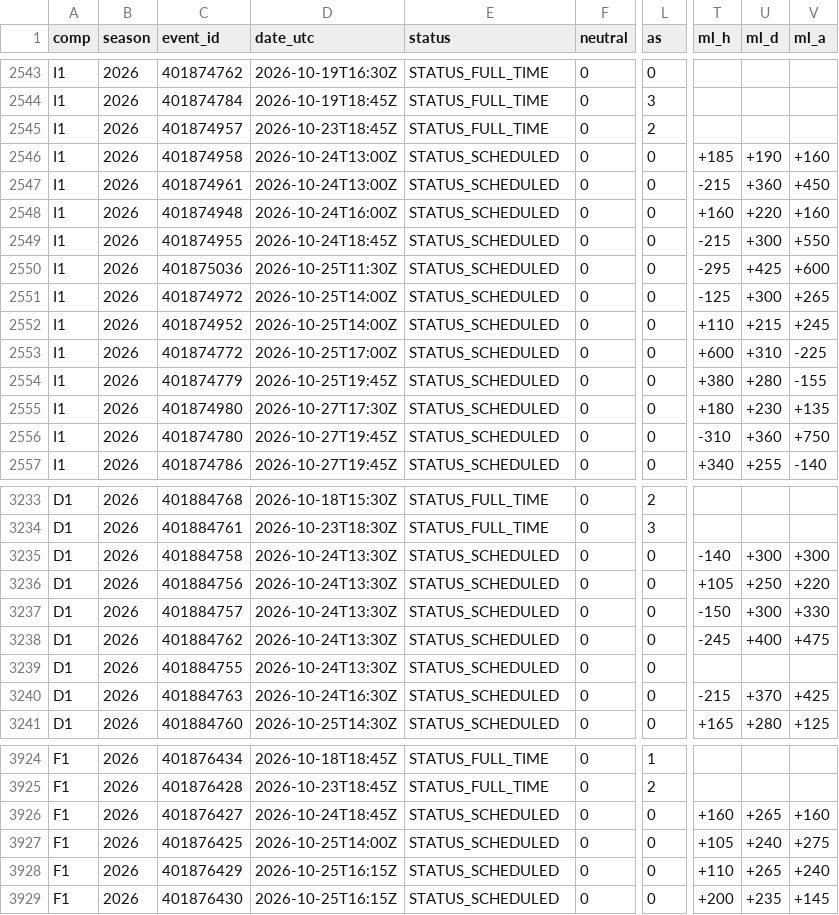
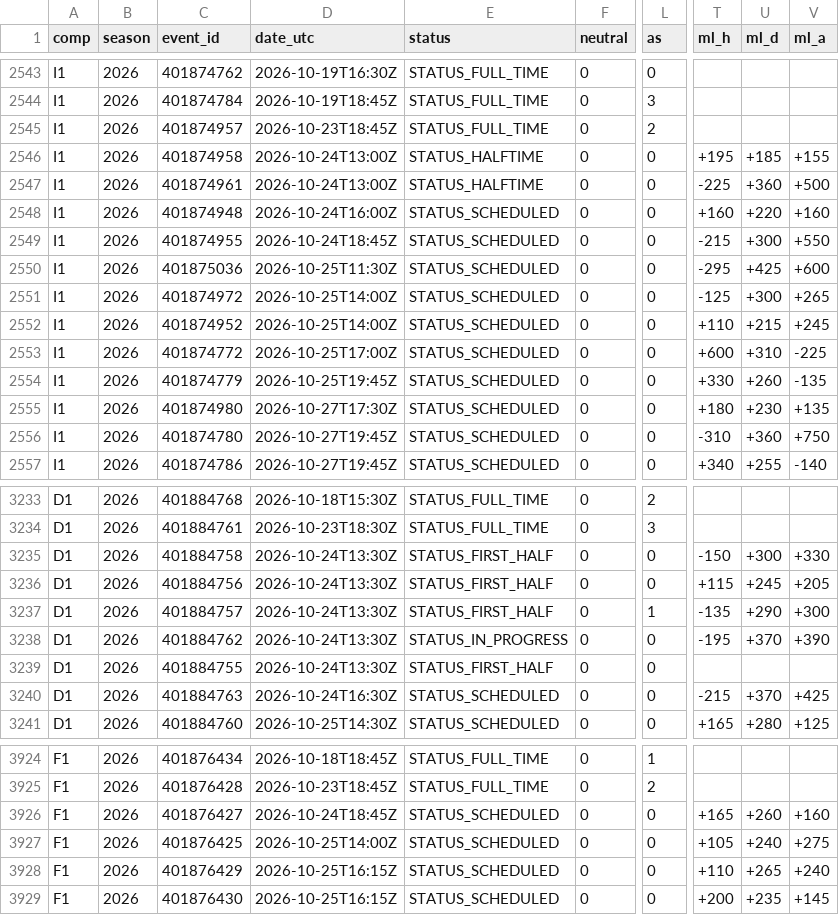
Before and after one commit to miguell2001-flj/footquant-data, a CSV file: data/domestic_espn.csv, drawn as a sheet; only a part is shown, gaps mark what is left out; the diff covers the shown part only; the diff names each change by its address in the sheet, - before the commit and + after, or states it on an @@ line.

```diff
--- a/data/domestic_espn.csv
+++ b/data/domestic_espn.csv
-E2546:E2547 (status): STATUS_SCHEDULED
+E2546:E2547 (status): STATUS_HALFTIME
-T2546 (ml_h): +185
+T2546 (ml_h): +195
-U2546 (ml_d): +190
+U2546 (ml_d): +185
-V2546 (ml_a): +160
+V2546 (ml_a): +155
-T2547 (ml_h): -215
+T2547 (ml_h): -225
-V2547 (ml_a): +450
+V2547 (ml_a): +500
-T2554 (ml_h): +380
+T2554 (ml_h): +330
-U2554 (ml_d): +280
+U2554 (ml_d): +260
-V2554 (ml_a): -155
+V2554 (ml_a): -135
-E3235:E3237 (status): STATUS_SCHEDULED
+E3235:E3237 (status): STATUS_FIRST_HALF
-T3235 (ml_h): -140
+T3235 (ml_h): -150
-V3235 (ml_a): +300
+V3235 (ml_a): +330
-T3236 (ml_h): +105
+T3236 (ml_h): +115
-U3236 (ml_d): +250
+U3236 (ml_d): +245
-V3236 (ml_a): +220
+V3236 (ml_a): +205
-L3237 (as): 0
+L3237 (as): 1
-T3237 (ml_h): -150
+T3237 (ml_h): -135
-U3237 (ml_d): +300
+U3237 (ml_d): +290
-V3237 (ml_a): +330
+V3237 (ml_a): +300
-E3238 (status): STATUS_SCHEDULED
+E3238 (status): STATUS_IN_PROGRESS
-T3238 (ml_h): -245
+T3238 (ml_h): -195
-U3238 (ml_d): +400
+U3238 (ml_d): +370
-V3238 (ml_a): +475
+V3238 (ml_a): +390
-E3239 (status): STATUS_SCHEDULED
+E3239 (status): STATUS_FIRST_HALF
-T3926 (ml_h): +160
+T3926 (ml_h): +165
-U3926 (ml_d): +265
+U3926 (ml_d): +260
```
Also changed, not shown: 31 edited cells elsewhere in this file, 1 other file.
